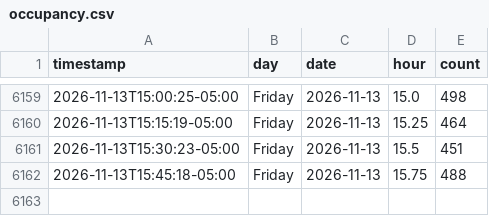
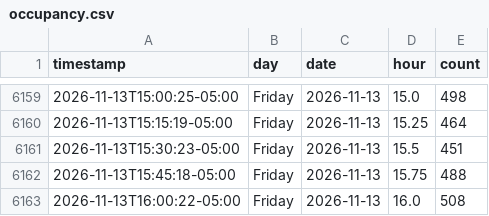
Before and after one commit to aditak367/uconn-gym-tracker, a CSV file: docs/data/occupancy.csv, drawn as a sheet; only a part is shown, gaps mark what is left out; the diff names each change by its address in the sheet, - before the commit and + after, or states it on an @@ line.

```diff
--- a/docs/data/occupancy.csv
+++ b/docs/data/occupancy.csv
+row 6163: 2026-11-13T16:00:22-05:00 | Friday | 2026-11-13 | 16.0 | 508
```
